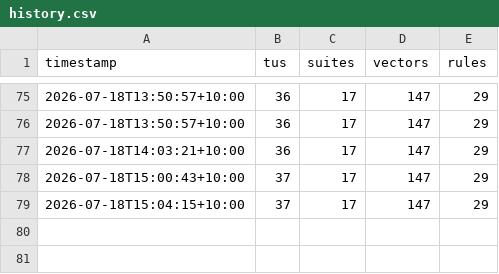
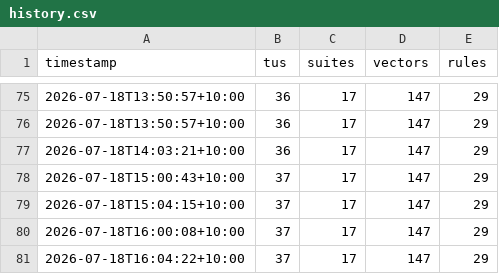
Before and after one commit to awto-au/linux-rs, a CSV file: docs/status/history.csv, drawn as a sheet; only a part is shown, gaps mark what is left out; the diff names each change by its address in the sheet, - before the commit and + after, or states it on an @@ line.

```diff
--- a/docs/status/history.csv
+++ b/docs/status/history.csv
+row 80: 2026-07-18T16:00:08+10:00 | 37 | 17 | 147 | 29
+row 81: 2026-07-18T16:04:22+10:00 | 37 | 17 | 147 | 29
```
Also changed, not shown: 29 other files.
